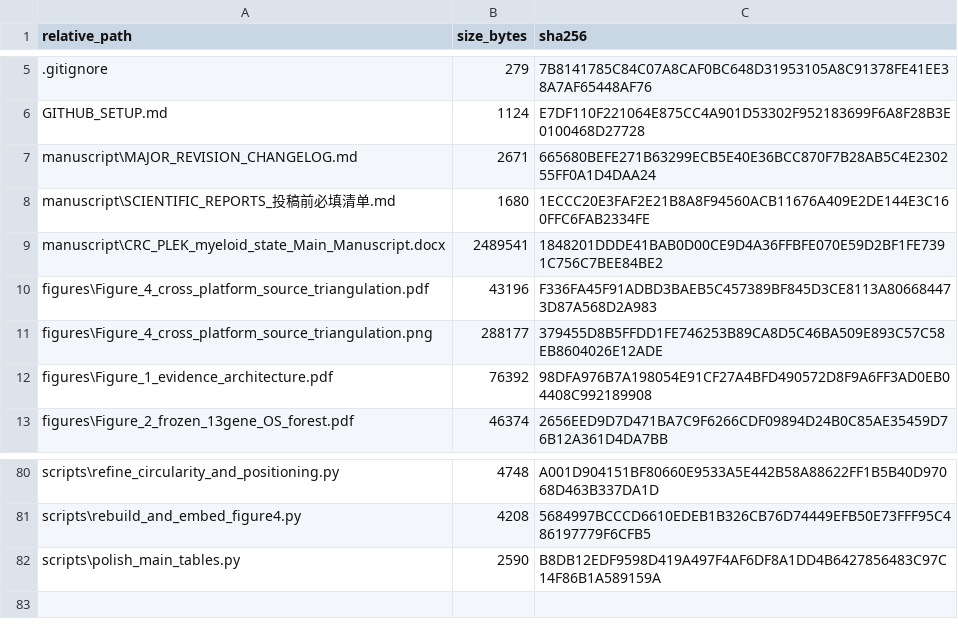
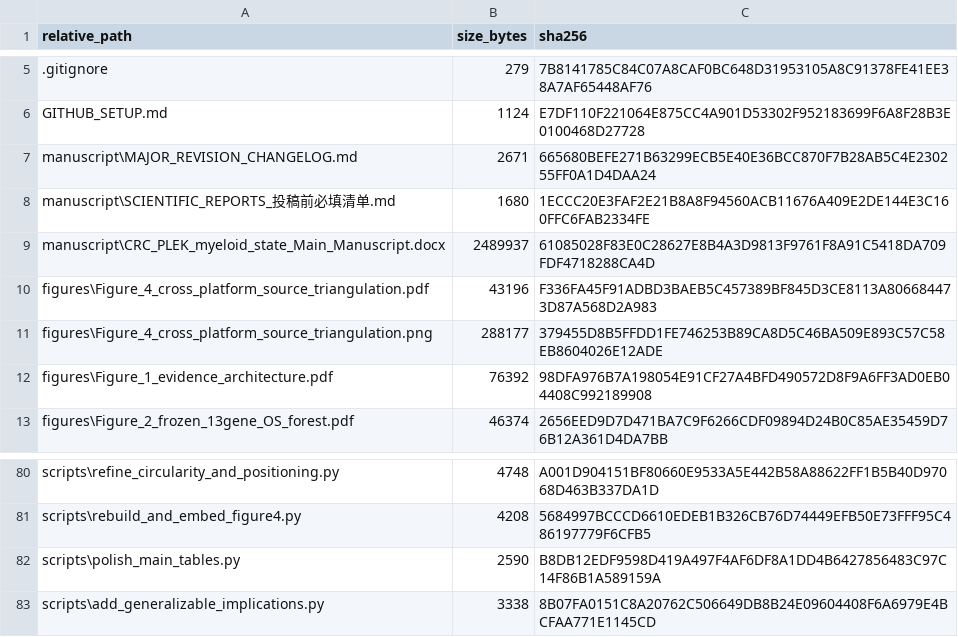
Before and after one commit to JianxinGuan/CRC_PLEK_myeloid_state, a CSV file: checksums/SHA256_MANIFEST.csv, drawn as a sheet; only a part is shown, gaps mark what is left out.

Commit message:
Clarify generalizable implications and source-audit rule

```diff
--- a/checksums/SHA256_MANIFEST.csv
+++ b/checksums/SHA256_MANIFEST.csv
@@ -8,3 +8,3 @@
 "manuscript\SCIENTIFIC_REPORTS_投稿前必填清单.md","1680","1ECCC20E3FAF2E21B8A8F94560ACB11676A409E2DE144E3C160FFC6FAB2334FE"
-"manuscript\CRC_PLEK_myeloid_state_Main_Manuscript.docx","2489541","1848201DDDE41BAB0D00CE9D4A36FFBFE070E59D2BF1FE7391C756C7BEE84BE2"
+"manuscript\CRC_PLEK_myeloid_state_Main_Manuscript.docx","2489937","61085028F83E0C28627E8B4A3D9813F9761F8A91C5418DA709FDF4718288CA4D"
 "figures\Figure_4_cross_platform_source_triangulation.pdf","43196","F336FA45F91ADBD3BAEB5C457389BF845D3CE8113A806684473D87A568D2A983"
@@ -82 +82,2 @@
 "scripts\polish_main_tables.py","2590","B8DB12EDF9598D419A497F4AF6DF8A1DD4B6427856483C97C14F86B1A589159A"
+"scripts\add_generalizable_implications.py","3338","8B07FA0151C8A20762C506649DB8B24E09604408F6A6979E4BCFAA771E1145CD"
```
Also changed, not shown: 1 other file.
